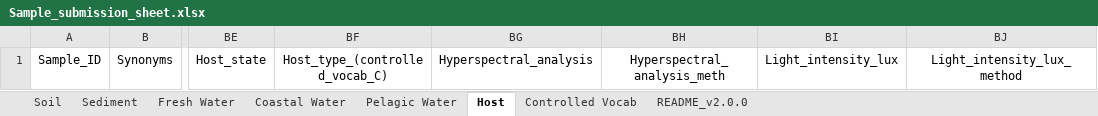
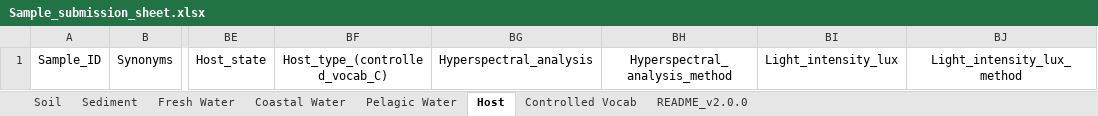
Before and after one commit to AusMicrobiome/admin, an Excel workbook: Sample_metadata_submission/Sample_submission_sheet.xlsx, sheet Host, drawn as a sheet; only a part is shown, gaps mark what is left out; values as stored, in another font and other column widths than the file's, no borders; the diff names each change by its address in the sheet, - before the commit and + after, or states it on an @@ line.

```diff
--- a/Sample_metadata_submission/Sample_submission_sheet.xlsx (sheet Host)
+++ b/Sample_metadata_submission/Sample_submission_sheet.xlsx (sheet Host)
-BH1: Hyperspectral_analysis_meth
+BH1: Hyperspectral_analysis_method
```
Also changed, not shown: sheet Sediment, sheet Fresh Water, sheet Coastal Water, sheet Pelagic Water, sheet Soil.
